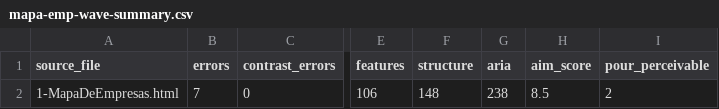
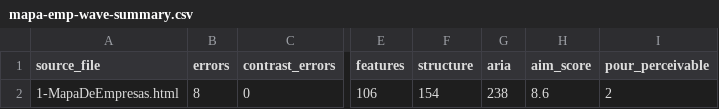
Before and after one commit to VitorLS0/TCC-session-analysis, a CSV file: output-wave-analysis/T5/mapa-emp-wave-summary.csv, drawn as a sheet; only a part is shown, gaps mark what is left out; the diff names each change by its address in the sheet, - before the commit and + after, or states it on an @@ line.

```diff
--- a/output-wave-analysis/T5/mapa-emp-wave-summary.csv
+++ b/output-wave-analysis/T5/mapa-emp-wave-summary.csv
-B2 (errors): 7
+B2 (errors): 8
-F2 (structure): 148
+F2 (structure): 154
-H2 (aim_score): 8.5
+H2 (aim_score): 8.6
```
Also changed, not shown: output-wave-analysis/T1/cpf-wave-summary.csv, output-wave-analysis/T2/monitor-serv-wave-summary.csv, 8 other files.
